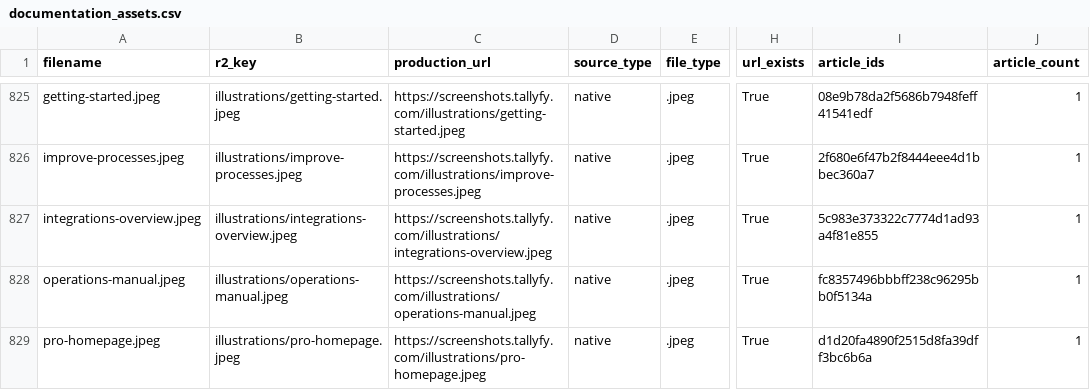
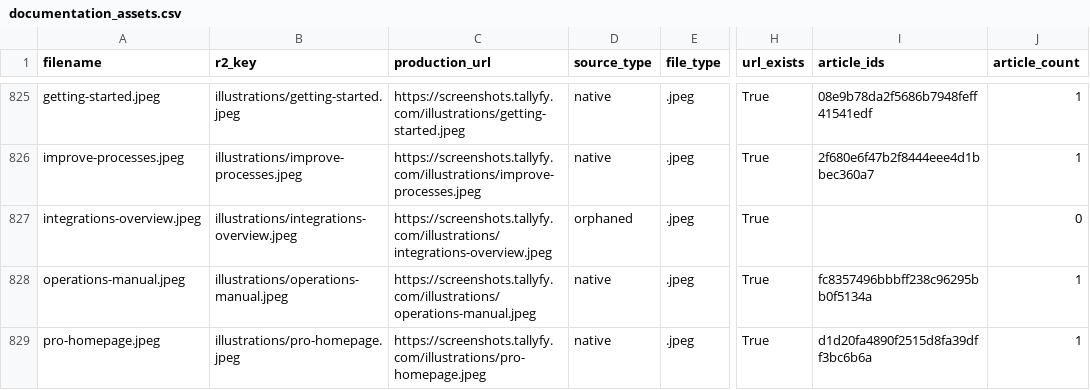
Before and after one commit to tallyfy/documentation, a CSV file: documentation_assets.csv, drawn as a sheet; only a part is shown, gaps mark what is left out; the diff names each change by its address in the sheet, - before the commit and + after, or states it on an @@ line.

```diff
--- a/documentation_assets.csv
+++ b/documentation_assets.csv
-D827 (source_type): native
+D827 (source_type): orphaned
-I827 (article_ids): 5c983e373322c7774d1ad93a4f81e855
+I827 (article_ids): (empty)
-J827 (article_count): 1
+J827 (article_count): 0
```
Also changed, not shown: 6 other files.
